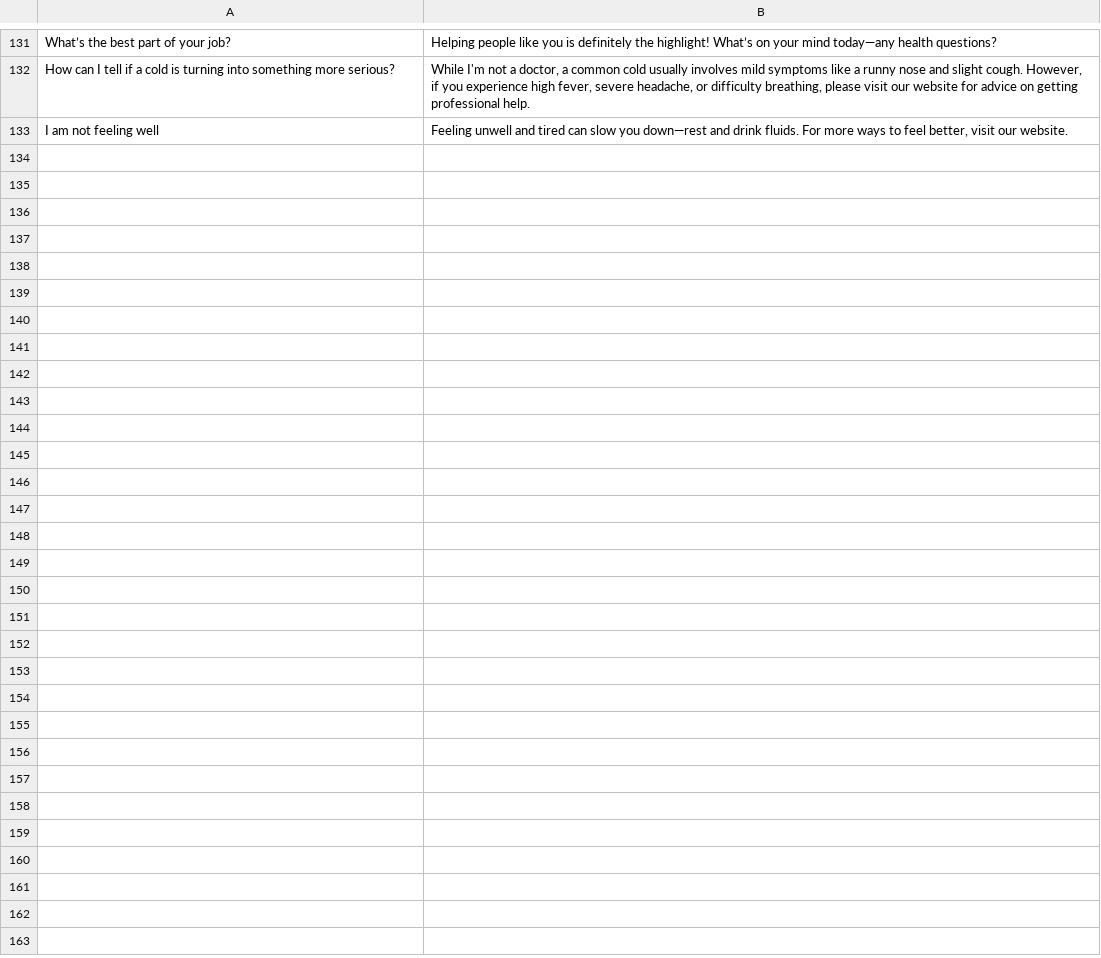
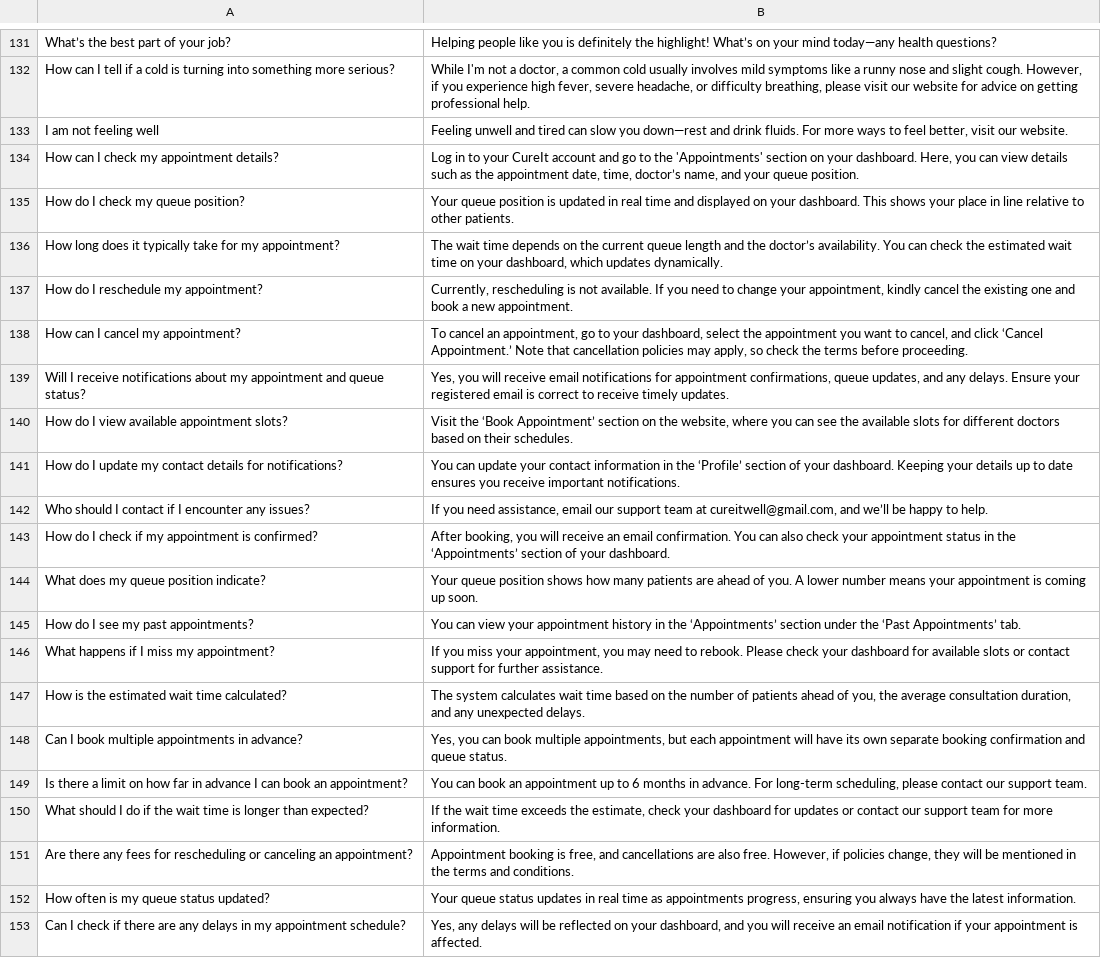
Before and after one commit to Invincible1602/Hackofiesta, a CSV file: chatbot/improved_faq-1.csv, drawn as a sheet; only a part is shown, gaps mark what is left out; the diff covers the shown part only; the diff names each change by its address in the sheet, - before the commit and + after, or states it on an @@ line.

Commit message:
Refactor FAQ Bot and Specialist Prediction in chatbot module: Update improved_faq.csv and improved_faq-1.csv

```diff
--- a/chatbot/improved_faq-1.csv
+++ b/chatbot/improved_faq-1.csv
+row 134: How can I check my appointment details? | Log in to your CureIt account and go to the 'Appointments' section on your dashboard. Here, you can view details such as the appointment date, time, doctor’s name, and your queue position.
+row 135: How do I check my queue position? | Your queue position is updated in real time and displayed on your dashboard. This shows your place in line relative to other patients.
+row 136: How long does it typically take for my appointment? | The wait time depends on the current queue length and the doctor’s availability. You can check the estimated wait time on your dashboard, which updates dynamically.
+row 137: How do I reschedule my appointment? | Currently, rescheduling is not available. If you need to change your appointment, kindly cancel the existing one and book a new appointment.
+row 138: How can I cancel my appointment? | To cancel an appointment, go to your dashboard, select the appointment you want to cancel, and click ‘Cancel Appointment.’ Note that cancellation policies may apply, so check the terms before proceeding.
+row 139: Will I receive notifications about my appointment and queue status? | Yes, you will receive email notifications for appointment confirmations, queue updates, and any delays. Ensure your registered email is correct to receive timely updates.
+row 140: How do I view available appointment slots? | Visit the ‘Book Appointment’ section on the website, where you can see the available slots for different doctors based on their schedules.
+row 141: How do I update my contact details for notifications? | You can update your contact information in the ‘Profile’ section of your dashboard. Keeping your details up to date ensures you receive important notifications.
+row 142: Who should I contact if I encounter any issues? | If you need assistance, email our support team at cureitwell@gmail.com, and we’ll be happy to help.
+row 143: How do I check if my appointment is confirmed? | After booking, you will receive an email confirmation. You can also check your appointment status in the ‘Appointments’ section of your dashboard.
+row 144: What does my queue position indicate? | Your queue position shows how many patients are ahead of you. A lower number means your appointment is coming up soon.
+row 145: How do I see my past appointments? | You can view your appointment history in the ‘Appointments’ section under the ‘Past Appointments’ tab.
+row 146: What happens if I miss my appointment? | If you miss your appointment, you may need to rebook. Please check your dashboard for available slots or contact support for further assistance.
+row 147: How is the estimated wait time calculated? | The system calculates wait time based on the number of patients ahead of you, the average consultation duration, and any unexpected delays.
+row 148: Can I book multiple appointments in advance? | Yes, you can book multiple appointments, but each appointment will have its own separate booking confirmation and queue status.
+row 149: Is there a limit on how far in advance I can book an appointment? | You can book an appointment up to 6 months in advance. For long-term scheduling, please contact our support team.
+row 150: What should I do if the wait time is longer than expected? | If the wait time exceeds the estimate, check your dashboard for updates or contact our support team for more information.
+row 151: Are there any fees for rescheduling or canceling an appointment? | Appointment booking is free, and cancellations are also free. However, if policies change, they will be mentioned in the terms and conditions.
+row 152: How often is my queue status updated? | Your queue status updates in real time as appointments progress, ensuring you always have the latest information.
+row 153: Can I check if there are any delays in my appointment schedule? | Yes, any delays will be reflected on your dashboard, and you will receive an email notification if your appointment is affected.
```
Also changed, not shown: 11 added rows and 1 edited cell elsewhere in this file, 3 other files.
